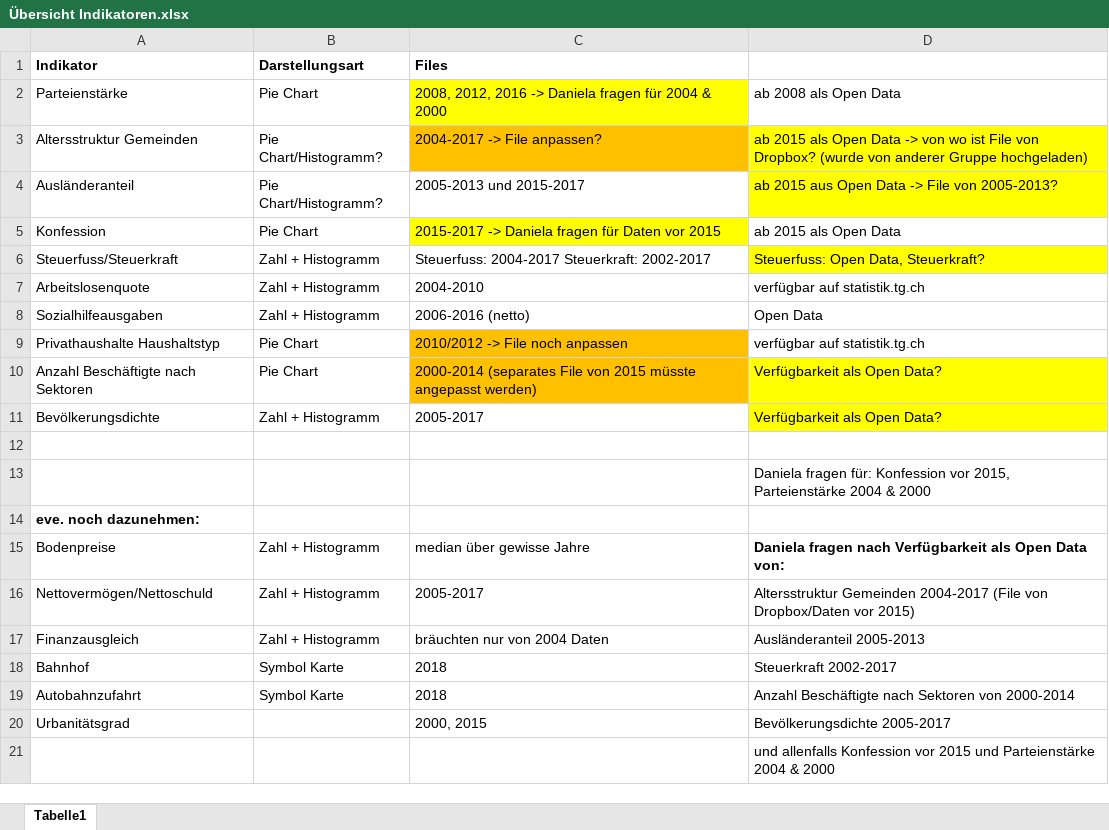
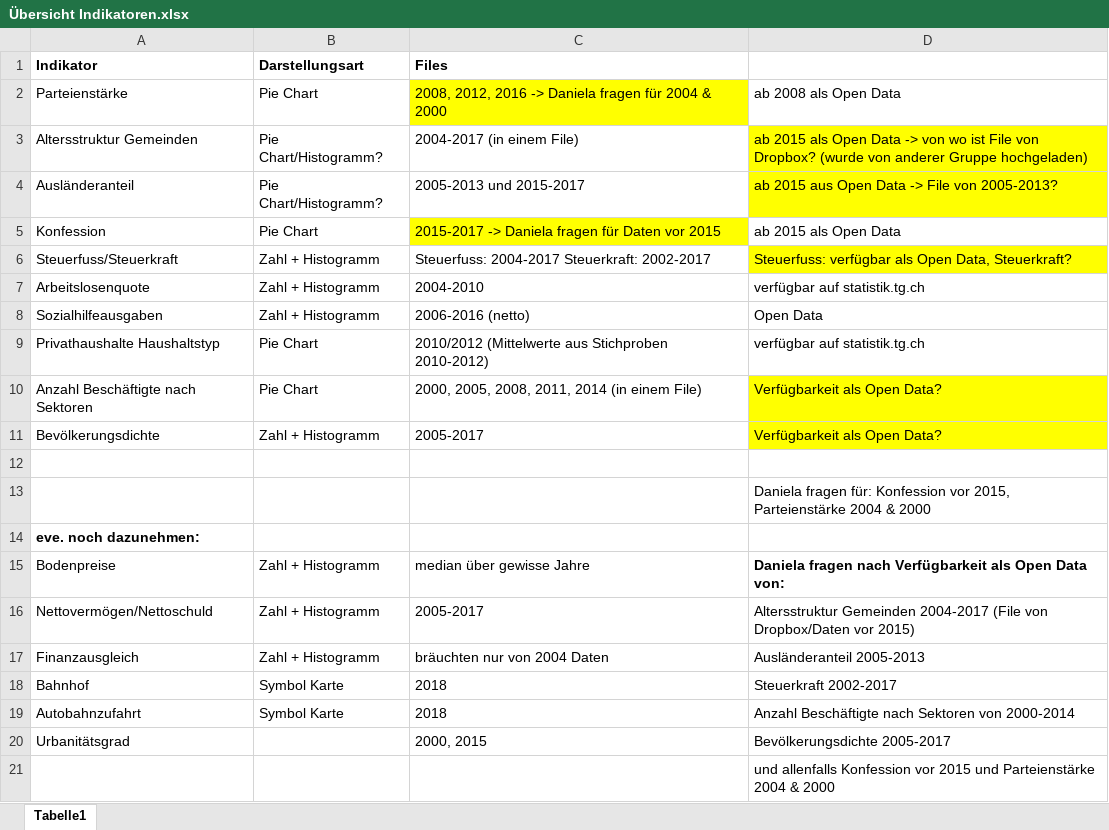
Before and after one commit to UniDomi/dataVis_tgPoll, an Excel workbook: Indikatoren/Übersicht Indikatoren.xlsx, sheet Tabelle1, drawn as a sheet; values as stored, in another font and other column widths than the file's, no borders; the diff names each change by its address in the sheet, - before the commit and + after, or states it on an @@ line.

Commit message:
Add files via upload

```diff
--- a/Indikatoren/Übersicht Indikatoren.xlsx (sheet Tabelle1)
+++ b/Indikatoren/Übersicht Indikatoren.xlsx (sheet Tabelle1)
-C3 (Files): 2004-2017 -> File anpassen?
+C3 (Files): 2004-2017 (in einem File)
-C3 fill: #FFC000
+C3 fill: none
-D6: Steuerfuss: Open Data, Steuerkraft?
+D6: Steuerfuss: verfügbar als Open Data, Steuerkraft?
-C9 (Files): 2010/2012 -> File noch anpassen
+C9 (Files): 2010/2012 (Mittelwerte aus Stichproben 2010-2012)
-C9:C10 fill: #FFC000
+C9:C10 fill: none
-C10 (Files): 2000-2014 (separates File von 2015 müsste angepasst werden)
+C10 (Files): 2000, 2005, 2008, 2011, 2014 (in einem File)
```
